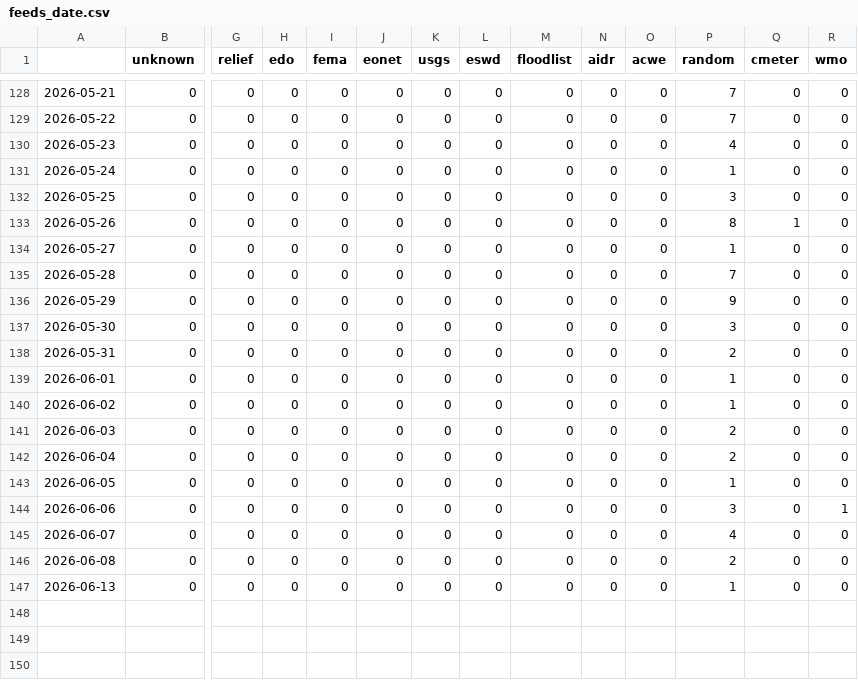
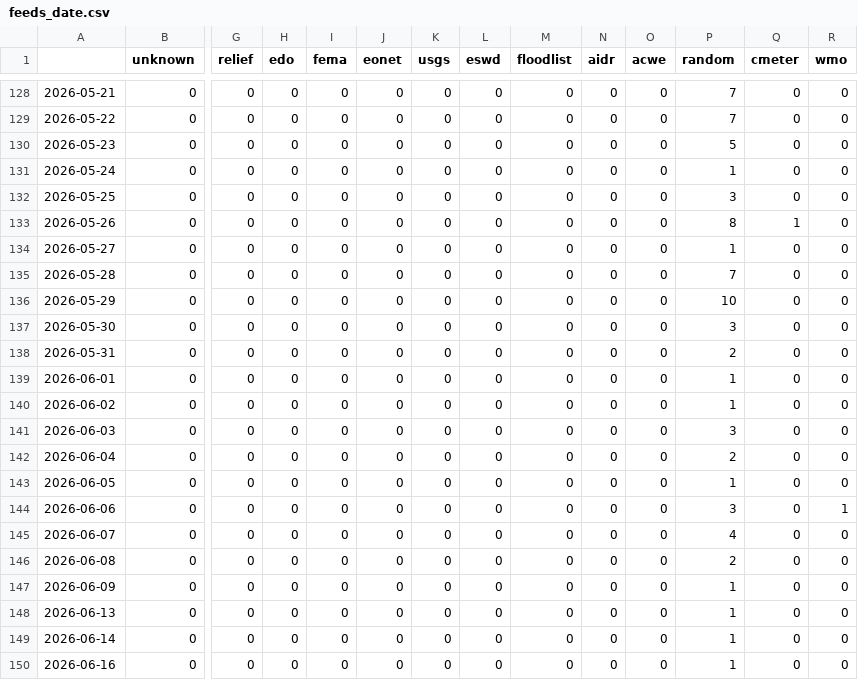
Before and after one commit to hannak555-news/polishExtremes, a CSV file: csv/feeds_date.csv, drawn as a sheet; only a part is shown, gaps mark what is left out; rows hold the shown columns only; the diff names each change by its address in the sheet, - before the commit and + after, or states it on an @@ line.

```diff
--- a/csv/feeds_date.csv
+++ b/csv/feeds_date.csv
-P130 (random): 4
+P130 (random): 5
-P136 (random): 9
+P136 (random): 10
-P141 (random): 2
+P141 (random): 3
+row 147: 2026-06-09 | 0 | 0 | 0 | 0 | 0 | 0 | 0 | 0 | 0 | 0 | 1 | 0 | 0
+row 149: 2026-06-14 | 0 | 0 | 0 | 0 | 0 | 0 | 0 | 0 | 0 | 0 | 1 | 0 | 0
+row 150: 2026-06-16 | 0 | 0 | 0 | 0 | 0 | 0 | 0 | 0 | 0 | 0 | 1 | 0 | 0
```
Also changed, not shown: csv/extremes_date.csv, 5 other files.
